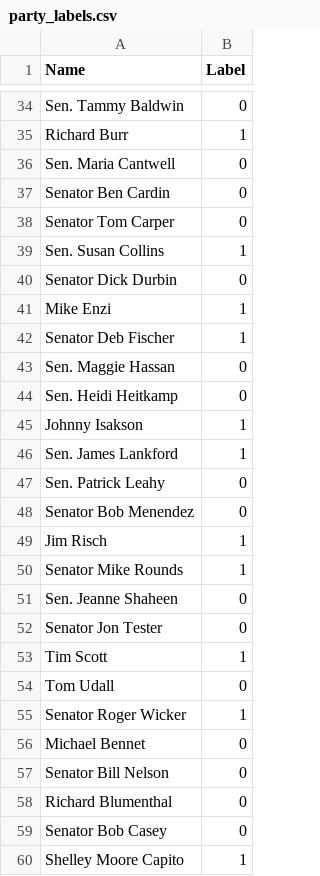
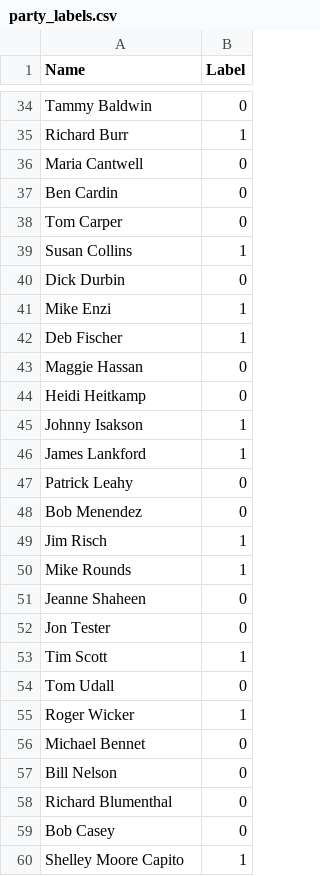
Before and after one commit to anup-h/cluster-congress, a CSV file: party_labels.csv, drawn as a sheet; only a part is shown, gaps mark what is left out; the diff covers the shown part only; the diff names each change by its address in the sheet, - before the commit and + after, or states it on an @@ line.

Commit message:
changed names of Senators

```diff
--- a/party_labels.csv
+++ b/party_labels.csv
-A34 (Name): Sen. Tammy Baldwin
+A34 (Name): Tammy Baldwin
-A36 (Name): Sen. Maria Cantwell
+A36 (Name): Maria Cantwell
-A37 (Name): Senator Ben Cardin
+A37 (Name): Ben Cardin
-A38 (Name): Senator Tom Carper
+A38 (Name): Tom Carper
-A39 (Name): Sen. Susan Collins
+A39 (Name): Susan Collins
-A40 (Name): Senator Dick Durbin
+A40 (Name): Dick Durbin
-A42 (Name): Senator Deb Fischer
+A42 (Name): Deb Fischer
-A43 (Name): Sen. Maggie Hassan
+A43 (Name): Maggie Hassan
-A44 (Name): Sen. Heidi Heitkamp
+A44 (Name): Heidi Heitkamp
-A46 (Name): Sen. James Lankford
+A46 (Name): James Lankford
-A47 (Name): Sen. Patrick Leahy
+A47 (Name): Patrick Leahy
-A48 (Name): Senator Bob Menendez
+A48 (Name): Bob Menendez
-A50 (Name): Senator Mike Rounds
+A50 (Name): Mike Rounds
-A51 (Name): Sen. Jeanne Shaheen
+A51 (Name): Jeanne Shaheen
-A52 (Name): Senator Jon Tester
+A52 (Name): Jon Tester
-A55 (Name): Senator Roger Wicker
+A55 (Name): Roger Wicker
-A57 (Name): Senator Bill Nelson
+A57 (Name): Bill Nelson
-A59 (Name): Senator Bob Casey
+A59 (Name): Bob Casey
```
Also changed, not shown: 35 edited cells elsewhere in this file, 1 other file.
